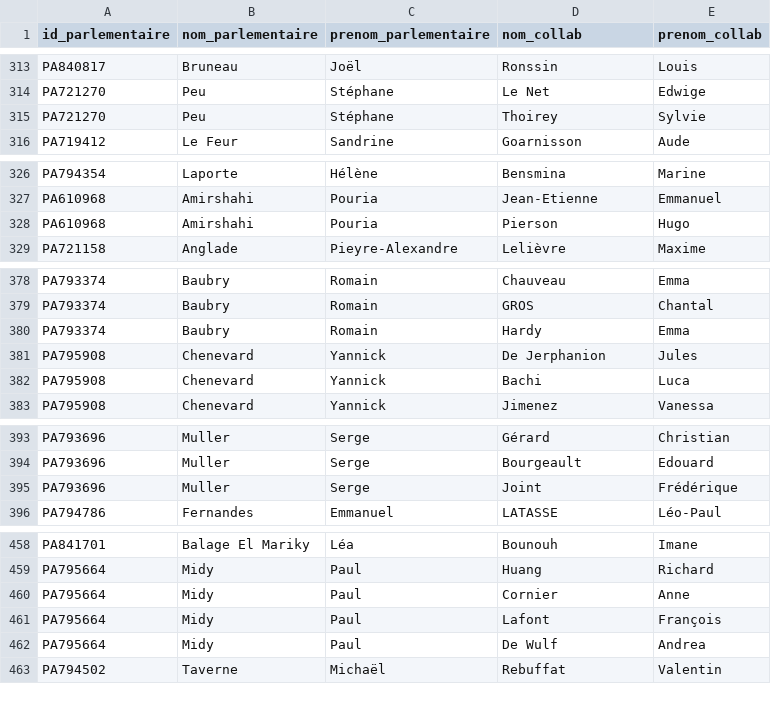
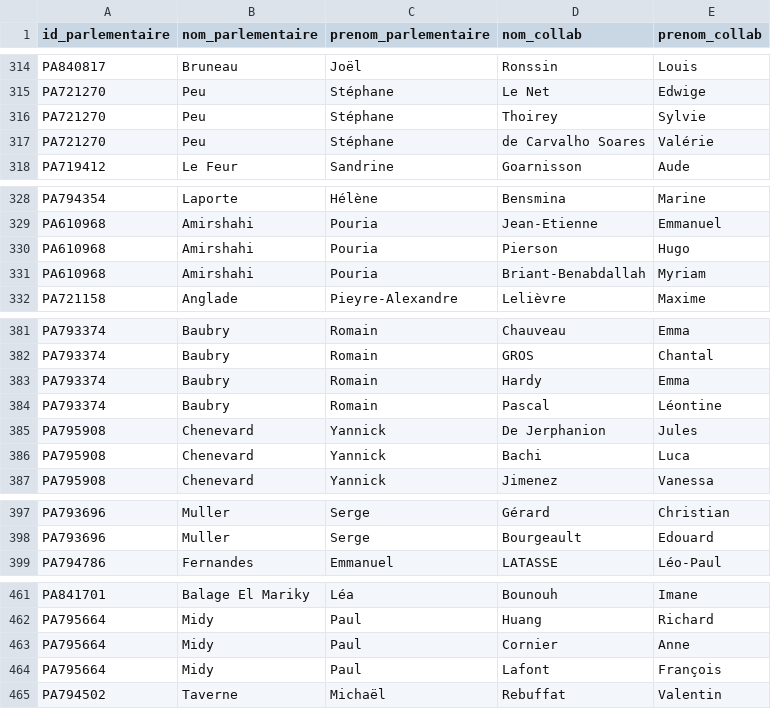
Before and after one commit to FrancoisMB/CollabBot, a CSV file: v3/deputes_state_minus_2.csv, drawn as a sheet; only a part is shown, gaps mark what is left out; removed rows and columns are numbered as before the commit, all else as after; the diff covers the shown part only; the diff names each change by its address in the sheet, - before the commit and + after, or states it on an @@ line.

```diff
--- a/v3/deputes_state_minus_2.csv
+++ b/v3/deputes_state_minus_2.csv
+row 317: PA721270 | Peu | Stéphane | de Carvalho Soares | Valérie
+row 331: PA610968 | Amirshahi | Pouria | Briant-Benabdallah | Myriam
+row 384: PA793374 | Baubry | Romain | Pascal | Léontine
-row 395: PA793696 | Muller | Serge | Joint | Frédérique
-row 462: PA795664 | Midy | Paul | De Wulf | Andrea
```
Also changed, not shown: 20 added rows and 1 removed row elsewhere in this file.
